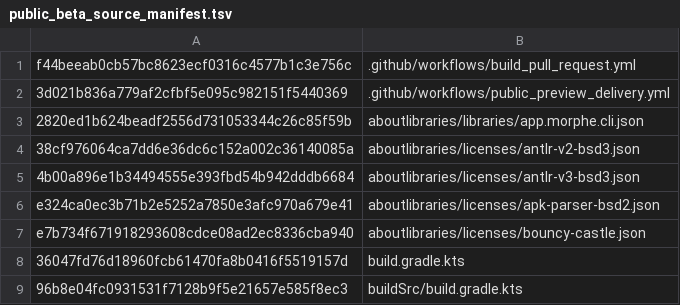
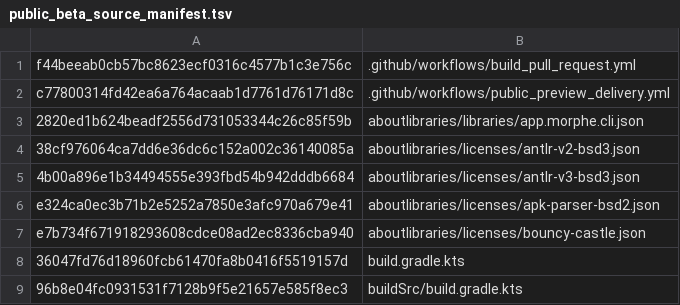
Before and after one commit to lxsdd/morphe-desktop-public, a TSV file: tools/public_beta_source_manifest.tsv, drawn as a sheet; only a part is shown.

Commit message:
fix(ci): restore intact owner-gated beta delivery script and exact manifest
Rebuild the renamed full-Custom beta workflow from the previously passing
219-line version. Keep all SHA, 4-job, owner-only and checksum gates intact;
repair accidentally expanded PowerShell version guard. No release.

```diff
--- a/tools/public_beta_source_manifest.tsv
+++ b/tools/public_beta_source_manifest.tsv
@@ -1,3 +1,3 @@
 f44beeab0cb57bc8623ecf0316c4577b1c3e756c	.github/workflows/build_pull_request.yml
-3d021b836a779af2cfbf5e095c982151f5440369	.github/workflows/public_preview_delivery.yml
+c77800314fd42ea6a764acaab1d7761d76171d8c	.github/workflows/public_preview_delivery.yml
 2820ed1b624beadf2556d731053344c26c85f59b	aboutlibraries/libraries/app.morphe.cli.json
```
Also changed, not shown: 1 other file.
